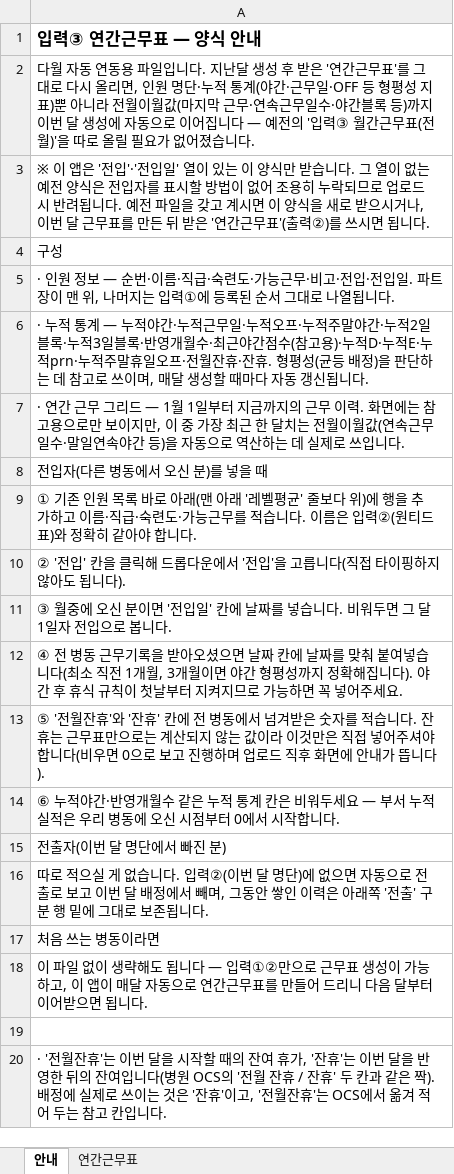
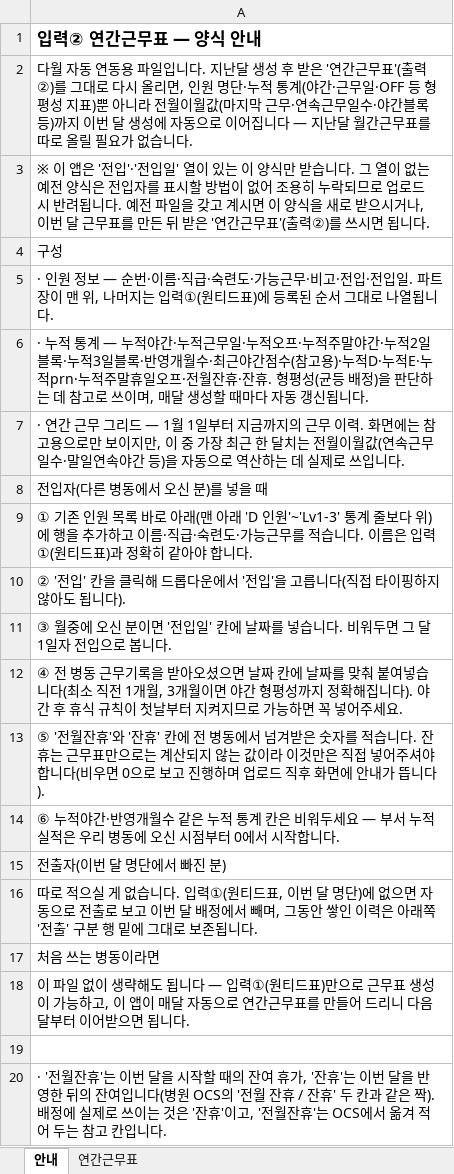
Before and after one commit to socialm2/schedule02_app, an Excel workbook: templates/입력2_연간근무표_2026-08.xlsx, sheet 안내, drawn as a sheet; values as stored, in another font and other column widths than the file's, no borders; the diff names each change by its address in the sheet, - before the commit and + after, or states it on an @@ line.

```diff
--- a/templates/입력2_연간근무표_2026-08.xlsx (sheet 안내)
+++ b/templates/입력2_연간근무표_2026-08.xlsx (sheet 안내)
-A1: 입력③ 연간근무표 — 양식 안내
+A1: 입력② 연간근무표 — 양식 안내
-A2: …간근무표'를 그대로 다시 올리면, 인원 명단·누적 통계(야간·근무일·OFF 등 형평성 지표)뿐 아니라 전월이월값(마지막 근무·연속근무일수·야간블록 등)까지 이번 달 생성에 자동으로 이어집니다 — 예전의 '입력③ 월간근무표(전월)'을 따로 올릴 필요가 없어졌습니다.
+A2: …간근무표'(출력②)를 그대로 다시 올리면, 인원 명단·누적 통계(야간·근무일·OFF 등 형평성 지표)뿐 아니라 전월이월값(마지막 근무·연속근무일수·야간블록 등)까지 이번 달 생성에 자동으로 이어집니다 — 지난달 월간근무표를 따로 올릴 필요가 없습니다.
-A5: …는 입력①에 등록…
+A5: …는 입력①(원티드표)에 등록…
-A9: …아래 '레벨평균' 줄보다 위)에 행을 추가하고 이름·직급·숙련도·가능근무를 적습니다. 이름은 입력②(원티드표)와 정확히…
+A9: …아래 'D 인원'~'Lv1-3' 통계 줄보다 위)에 행을 추가하고 이름·직급·숙련도·가능근무를 적습니다. 이름은 입력①(원티드표)과 정확히…
-A16: …다. 입력②(이번 달…
+A16: …다. 입력①(원티드표, 이번 달…
-A18: …— 입력①②만으로…
+A18: …— 입력①(원티드표)만으로…
```
Also changed, not shown: 3 other files.
